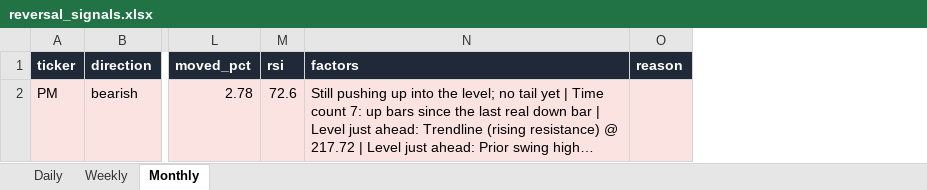
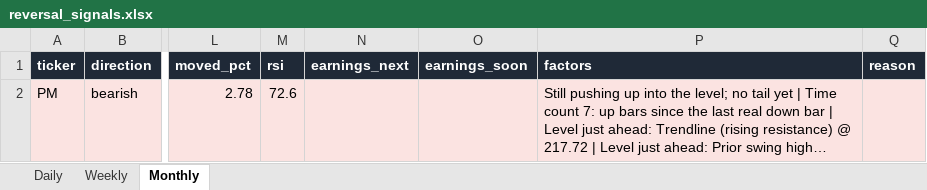
Before and after one commit to Ron1415/reversal-scanner, an Excel workbook: site/reversal_signals.xlsx, sheet Monthly, drawn as a sheet; only a part is shown, gaps mark what is left out; long unchanged cells end in …; values as stored, in another font and other column widths than the file's, no borders; the diff names each change by its address in the sheet, - before the commit and + after, or states it on an @@ line.

```diff
--- a/site/reversal_signals.xlsx (sheet Monthly)
+++ b/site/reversal_signals.xlsx (sheet Monthly)
+column N (earnings_next), empty
+column O (earnings_soon), empty
```
Also changed, not shown: sheet Daily, sheet Weekly, 8 other files.
